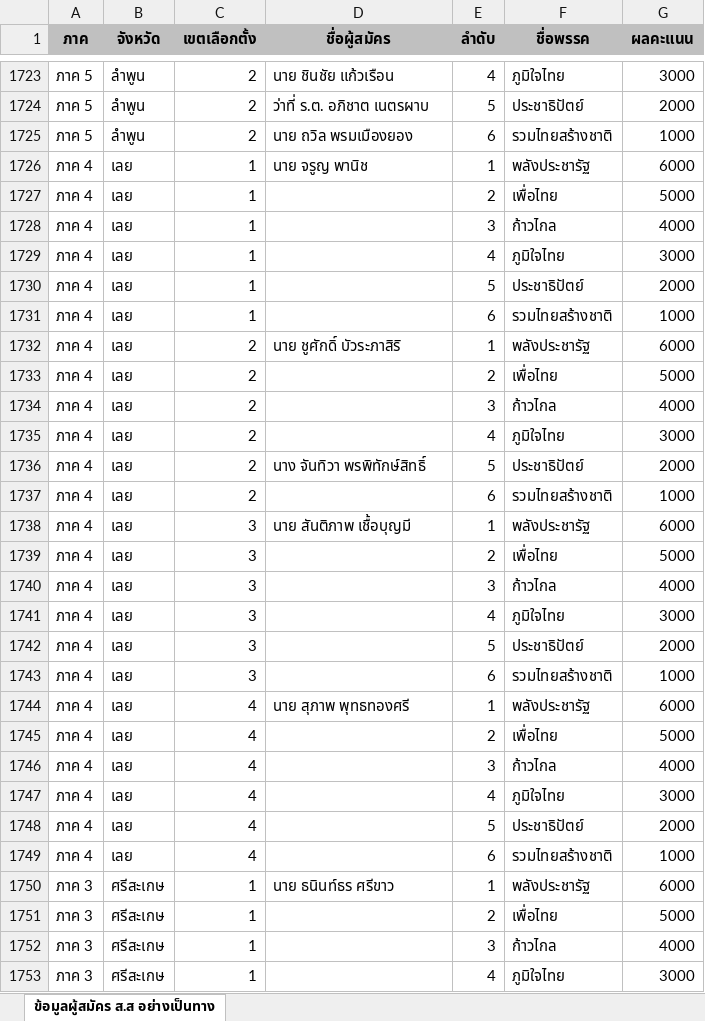
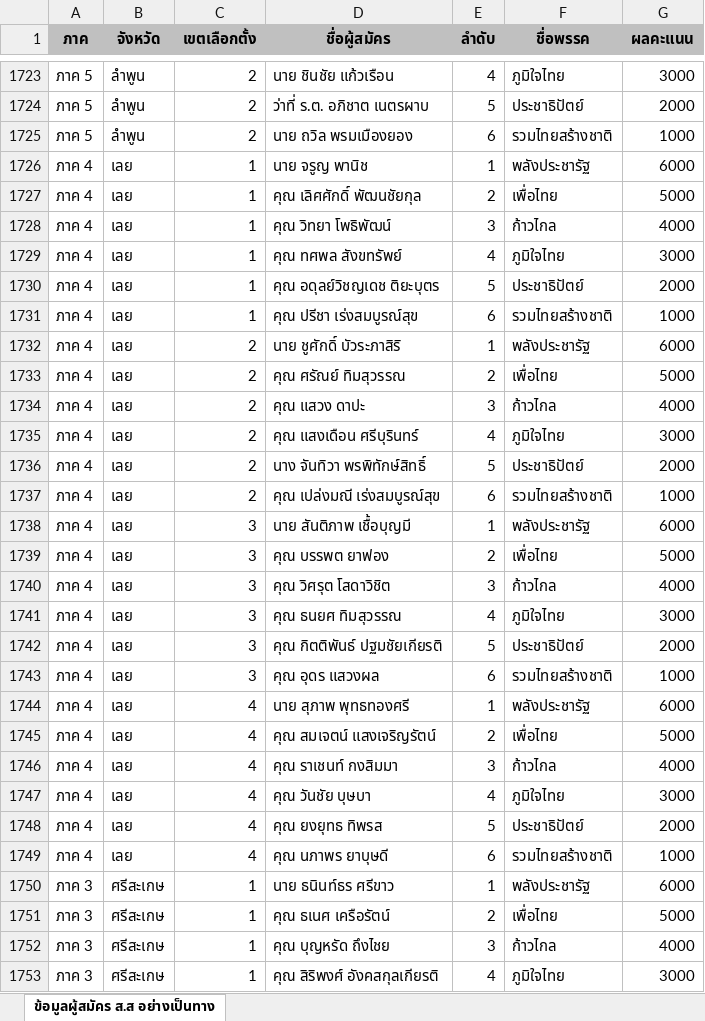
Before and after one commit to chumpon-asaneerat/Election.Analytic.System.v2, an Excel workbook: Imports/Excels/ข้อมูลผู้สมัคร ส.ส อย่างเป็นทางการปี 2566.xlsx, sheet ข้อมูลผู้สมัคร ส.ส อย่างเป็นทาง, drawn as a sheet; only a part is shown, gaps mark what is left out; values as stored, in another font and other column widths than the file's, no borders; the diff covers the shown part only; the diff names each change by its address in the sheet, - before the commit and + after, or states it on an @@ line.

```diff
--- a/Imports/Excels/ข้อมูลผู้สมัคร ส.ส อย่างเป็นทางการปี 2566.xlsx (sheet ข้อมูลผู้สมัคร ส.ส อย่างเป็นทาง)
+++ b/Imports/Excels/ข้อมูลผู้สมัคร ส.ส อย่างเป็นทางการปี 2566.xlsx (sheet ข้อมูลผู้สมัคร ส.ส อย่างเป็นทาง)
-D1727 (ชื่อผู้สมัคร): (empty)
+D1727 (ชื่อผู้สมัคร): คุณ เลิศศักดิ์ พัฒนชัยกุล
-D1728 (ชื่อผู้สมัคร): (empty)
+D1728 (ชื่อผู้สมัคร): คุณ วิทยา โพธิพัฒน์
-D1729 (ชื่อผู้สมัคร): (empty)
+D1729 (ชื่อผู้สมัคร): คุณ ทศพล สังขทรัพย์
-D1730 (ชื่อผู้สมัคร): (empty)
+D1730 (ชื่อผู้สมัคร): คุณ อดุลย์วิชญเดช ติยะบุตร
-D1731 (ชื่อผู้สมัคร): (empty)
+D1731 (ชื่อผู้สมัคร): คุณ ปรีชา เร่งสมบูรณ์สุข
-D1733 (ชื่อผู้สมัคร): (empty)
+D1733 (ชื่อผู้สมัคร): คุณ ศรัณย์ ทิมสุวรรณ
-D1734 (ชื่อผู้สมัคร): (empty)
+D1734 (ชื่อผู้สมัคร): คุณ แสวง ดาปะ
-D1735 (ชื่อผู้สมัคร): (empty)
+D1735 (ชื่อผู้สมัคร): คุณ แสงเดือน ศรีบุรินทร์
-D1737 (ชื่อผู้สมัคร): (empty)
+D1737 (ชื่อผู้สมัคร): คุณ เปล่งมณี เร่งสมบูรณ์สุข
-D1739 (ชื่อผู้สมัคร): (empty)
+D1739 (ชื่อผู้สมัคร): คุณ บรรพต ยาฟอง
-D1740 (ชื่อผู้สมัคร): (empty)
+D1740 (ชื่อผู้สมัคร): คุณ วิศรุต โสดาวิชิต
-D1741 (ชื่อผู้สมัคร): (empty)
+D1741 (ชื่อผู้สมัคร): คุณ ธนยศ ทิมสุวรรณ
-D1742 (ชื่อผู้สมัคร): (empty)
+D1742 (ชื่อผู้สมัคร): คุณ กิตติพันธ์ ปฐมชัยเกียรติ
-D1743 (ชื่อผู้สมัคร): (empty)
+D1743 (ชื่อผู้สมัคร): คุณ อุดร แสวงผล
-D1745 (ชื่อผู้สมัคร): (empty)
+D1745 (ชื่อผู้สมัคร): คุณ สมเจตน์ แสงเจริญรัตน์
-D1746 (ชื่อผู้สมัคร): (empty)
+D1746 (ชื่อผู้สมัคร): คุณ ราเชนท์ กงสิมมา
-D1747 (ชื่อผู้สมัคร): (empty)
+D1747 (ชื่อผู้สมัคร): คุณ วันชัย บุษบา
-D1748 (ชื่อผู้สมัคร): (empty)
+D1748 (ชื่อผู้สมัคร): คุณ ยงยุทธ ทิพรส
-D1749 (ชื่อผู้สมัคร): (empty)
+D1749 (ชื่อผู้สมัคร): คุณ นภาพร ยาบุษดี
-D1751 (ชื่อผู้สมัคร): (empty)
+D1751 (ชื่อผู้สมัคร): คุณ ธเนศ เครือรัตน์
-D1752 (ชื่อผู้สมัคร): (empty)
+D1752 (ชื่อผู้สมัคร): คุณ บุญหรัด ถึงไชย
-D1753 (ชื่อผู้สมัคร): (empty)
+D1753 (ชื่อผู้สมัคร): คุณ สิริพงศ์ อังคสกุลเกียรติ
```
Also changed, not shown: 338 edited cells elsewhere in this sheet, 6 other files.
